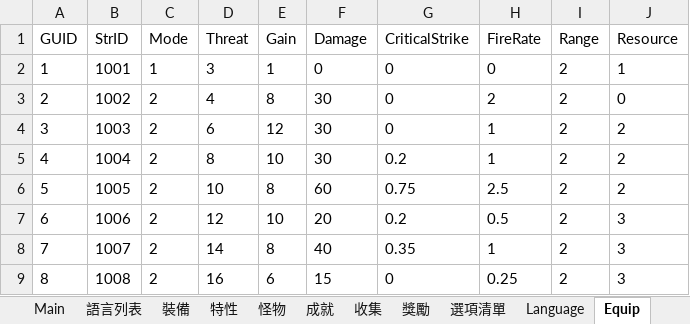
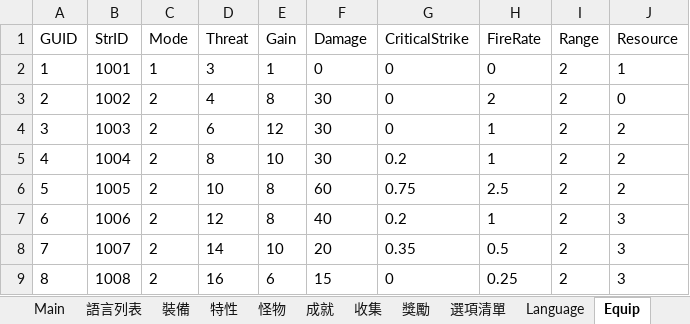
Before and after one commit to yinweli/project_acg, an Excel workbook: Doc/dbf.xlsm, sheet Equip, drawn as a sheet; values as stored, in another font and other column widths than the file's, no borders; the diff names each change by its address in the sheet, - before the commit and + after, or states it on an @@ line.

```diff
--- a/Doc/dbf.xlsm (sheet Equip)
+++ b/Doc/dbf.xlsm (sheet Equip)
-E7 (Gain): 10
+E7 (Gain): 8
-F7 (Damage): 20
+F7 (Damage): 40
-H7 (FireRate): 0.5
+H7 (FireRate): 1
-E8 (Gain): 8
+E8 (Gain): 10
-F8 (Damage): 40
+F8 (Damage): 20
-H8 (FireRate): 1
+H8 (FireRate): 0.5
```
Also changed, not shown: sheet 裝備, 1 other file.
